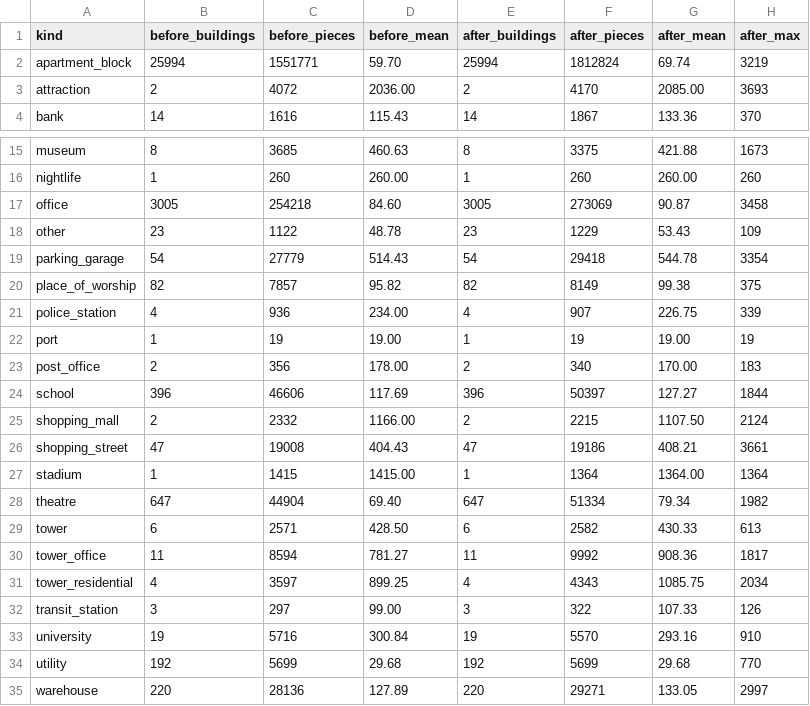
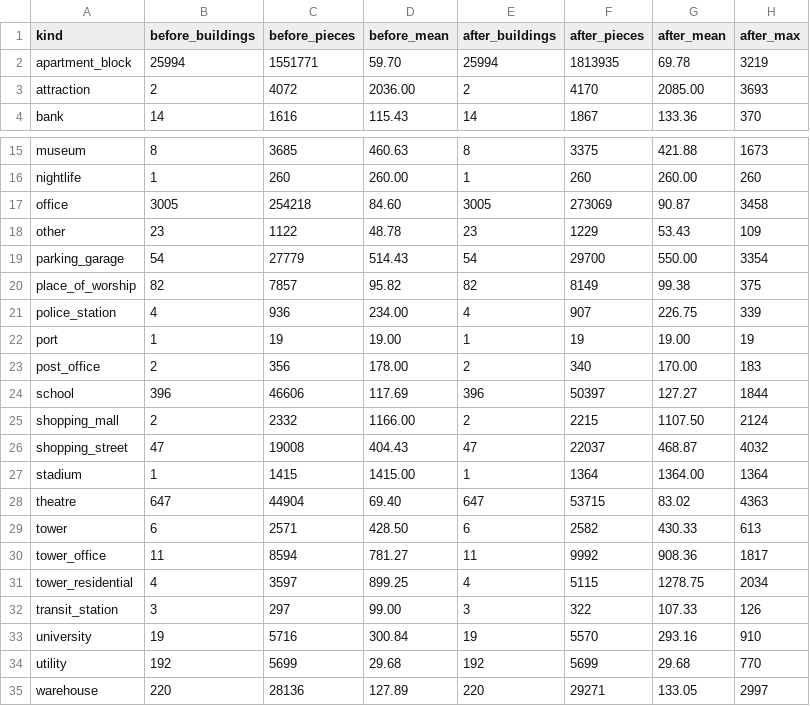
Before and after one commit to kodareef5/SNARK, a CSV file: assets/source/maps/tampa/reports/ruins5/pieces-by-kind.csv, drawn as a sheet; only a part is shown, gaps mark what is left out.

```diff
--- a/assets/source/maps/tampa/reports/ruins5/pieces-by-kind.csv
+++ b/assets/source/maps/tampa/reports/ruins5/pieces-by-kind.csv
@@ -1,3 +1,3 @@
 "kind","before_buildings","before_pieces","before_mean","after_buildings","after_pieces","after_mean","after_max"
-"apartment_block","25994","1551771","59.70","25994","1812824","69.74","3219"
+"apartment_block","25994","1551771","59.70","25994","1813935","69.78","3219"
 "attraction","2","4072","2036.00","2","4170","2085.00","3693"
@@ -18,3 +18,3 @@
 "other","23","1122","48.78","23","1229","53.43","109"
-"parking_garage","54","27779","514.43","54","29418","544.78","3354"
+"parking_garage","54","27779","514.43","54","29700","550.00","3354"
 "place_of_worship","82","7857","95.82","82","8149","99.38","375"
@@ -25,8 +25,8 @@
 "shopping_mall","2","2332","1166.00","2","2215","1107.50","2124"
-"shopping_street","47","19008","404.43","47","19186","408.21","3661"
+"shopping_street","47","19008","404.43","47","22037","468.87","4032"
 "stadium","1","1415","1415.00","1","1364","1364.00","1364"
-"theatre","647","44904","69.40","647","51334","79.34","1982"
+"theatre","647","44904","69.40","647","53715","83.02","4363"
 "tower","6","2571","428.50","6","2582","430.33","613"
 "tower_office","11","8594","781.27","11","9992","908.36","1817"
-"tower_residential","4","3597","899.25","4","4343","1085.75","2034"
+"tower_residential","4","3597","899.25","4","5115","1278.75","2034"
 "transit_station","3","297","99.00","3","322","107.33","126"
```
Also changed, not shown: assets/source/maps/tampa/reports/ruins5/blocks-by-kind.csv, 2 other files.
